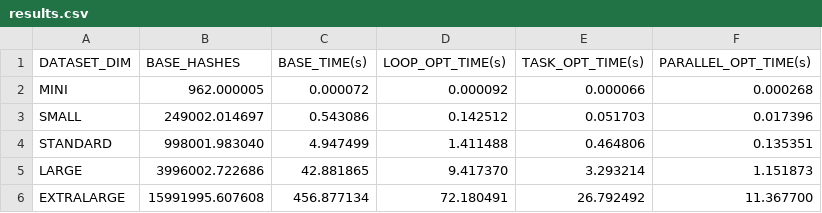
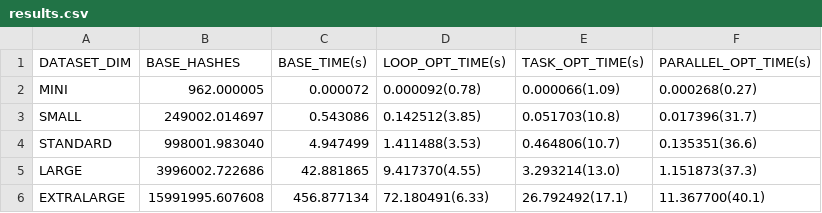
Before and after one commit to mc-cat-tty/hpc-assignments, a CSV file: results.csv, drawn as a sheet.

Commit message:
Added speedup time

```diff
--- a/results.csv
+++ b/results.csv
@@ -1,6 +1,6 @@
 DATASET_DIM, BASE_HASHES, BASE_TIME(s), LOOP_OPT_TIME(s),TASK_OPT_TIME(s),PARALLEL_OPT_TIME(s)
-MINI,962.000005,0.000072,0.000092,0.000066,0.000268
-SMALL,249002.014697,0.543086,0.142512,0.051703,0.017396
-STANDARD,998001.983040,4.947499,1.411488,0.464806,0.135351
-LARGE,3996002.722686,42.881865,9.417370,3.293214,1.151873
-EXTRALARGE,15991995.607608,456.877134,72.180491,26.792492,11.367700
+MINI,962.000005,0.000072,0.000092(0.78),0.000066(1.09),0.000268(0.27)
+SMALL,249002.014697,0.543086,0.142512(3.85),0.051703(10.8),0.017396(31.7)
+STANDARD,998001.983040,4.947499,1.411488(3.53),0.464806(10.7),0.135351(36.6)
+LARGE,3996002.722686,42.881865,9.417370(4.55),3.293214(13.0),1.151873(37.3)
+EXTRALARGE,15991995.607608,456.877134,72.180491(6.33),26.792492(17.1),11.367700(40.1)
```
